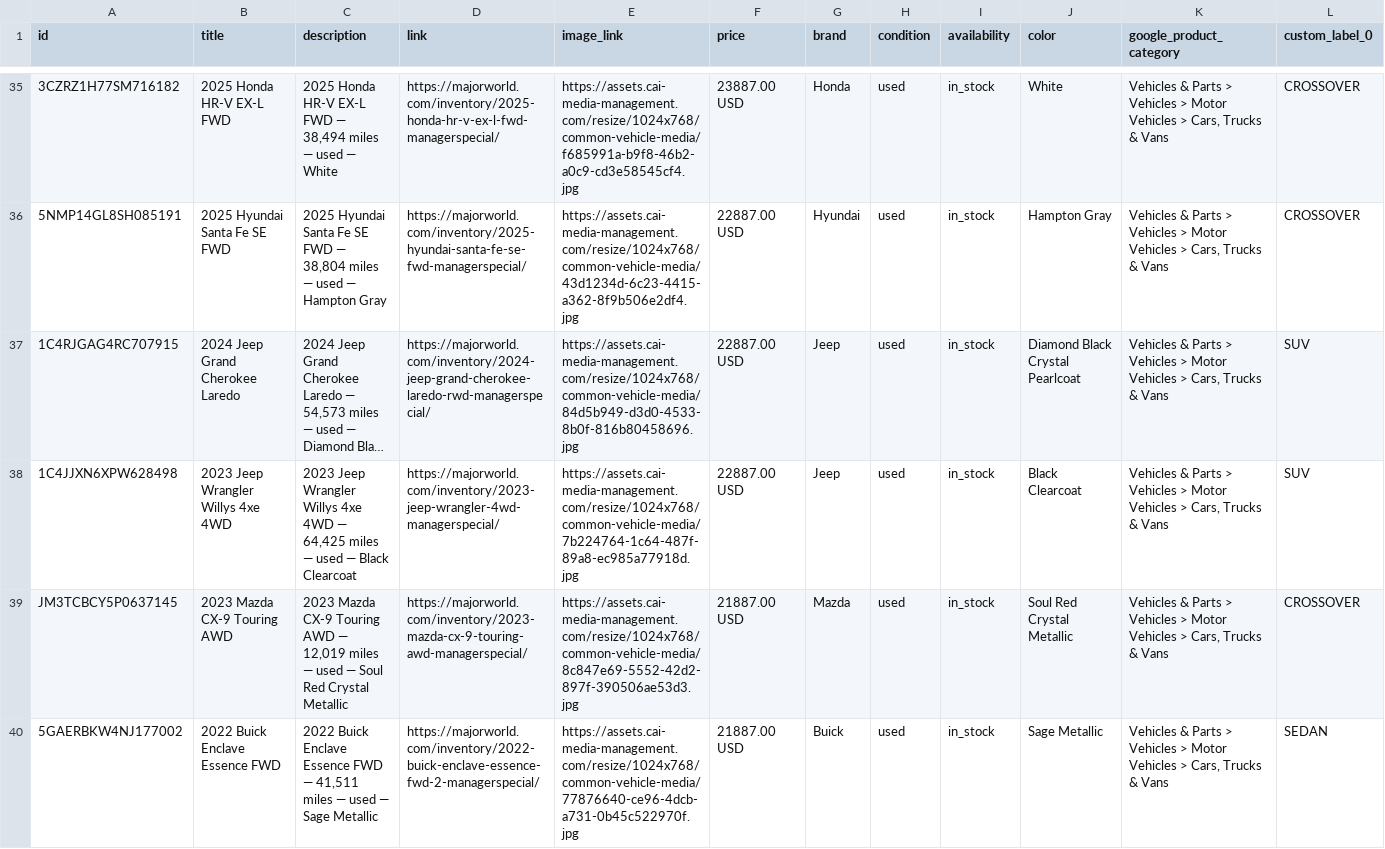
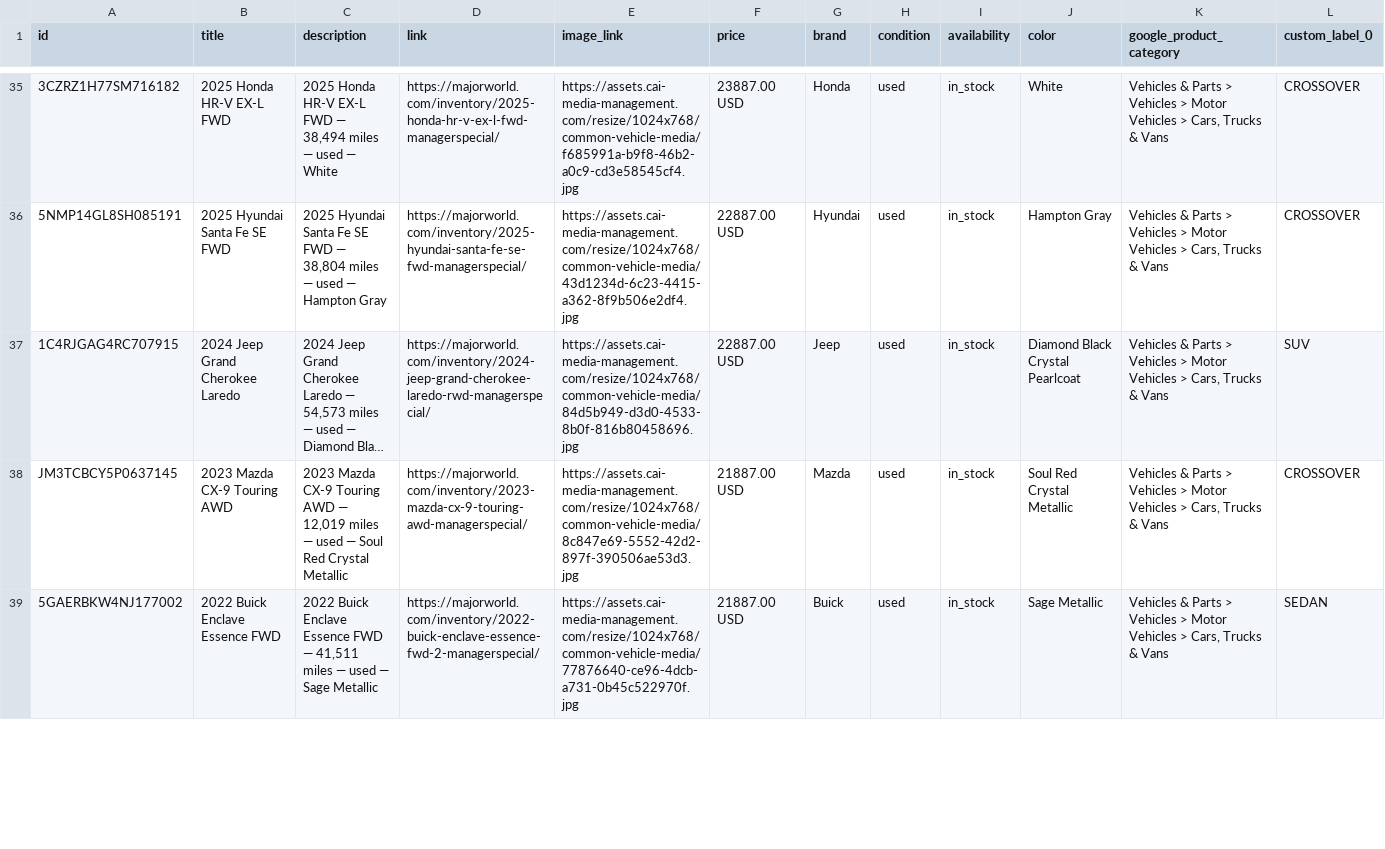
Before and after one commit to orenagassy/MW_feed, a CSV file: reddit_feed.csv, drawn as a sheet; only a part is shown, gaps mark what is left out; long unchanged cells end in …; removed rows and columns are numbered as before the commit, all else as after; rows hold the shown columns only; the diff covers the shown part only; the diff names each change by its address in the sheet, - before the commit and + after, or states it on an @@ line.

Commit message:
Feed update 2026-10-26 01:08 UTC

```diff
--- a/reddit_feed.csv
+++ b/reddit_feed.csv
-row 38: 1C4JJXN6XPW628498 | 2023 Jeep Wrangler Willys 4xe 4WD | 2023 Jeep Wrangler Willys 4xe 4WD — 64,425 miles — used — Black Clearcoat | https://majorworld.com/inventory/2023-jeep-wrangler-4wd-managerspecial/ | https://assets.cai-media-management.com/resize/1024x768/common-vehicle-media/7b224764-1c64-487f-89a8-ec985a77918d.jpg | 22887.00 USD | Jeep | used | in_stock | Black Clearcoat | Vehicles & Parts > Vehicles > Motor Vehicles > Cars, Trucks & Vans | SUV
```
Also changed, not shown: 2 added rows and 1 removed row elsewhere in this file.
